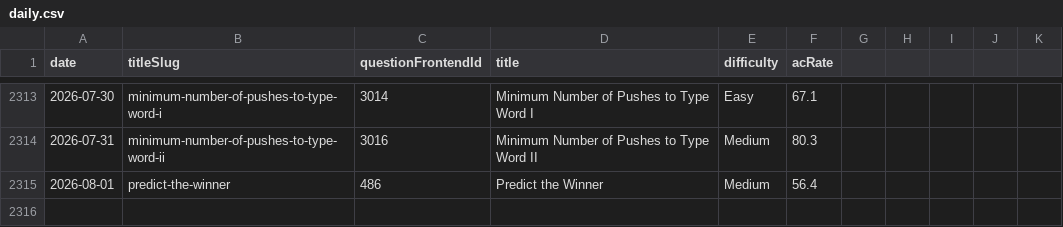
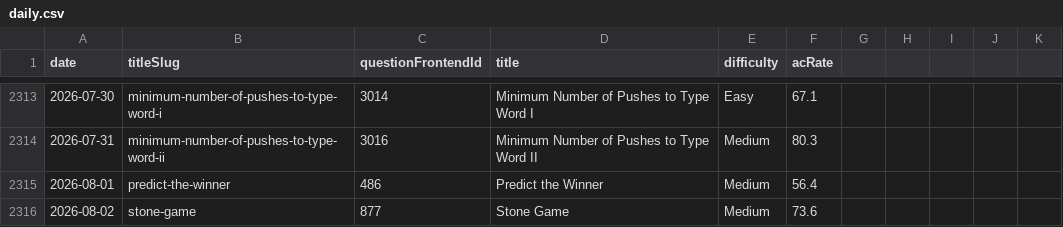
Before and after one commit to joric/leetcode, a CSV file: daily.csv, drawn as a sheet; only a part is shown, gaps mark what is left out.

```diff
--- a/daily.csv
+++ b/daily.csv
@@ -2315 +2315,2 @@ date,titleSlug,questionFrontendId,title,difficulty,acRate
 2026-08-01,predict-the-winner,486,Predict the Winner,Medium,56.4
+2026-08-02,stone-game,877,Stone Game,Medium,73.6
```
